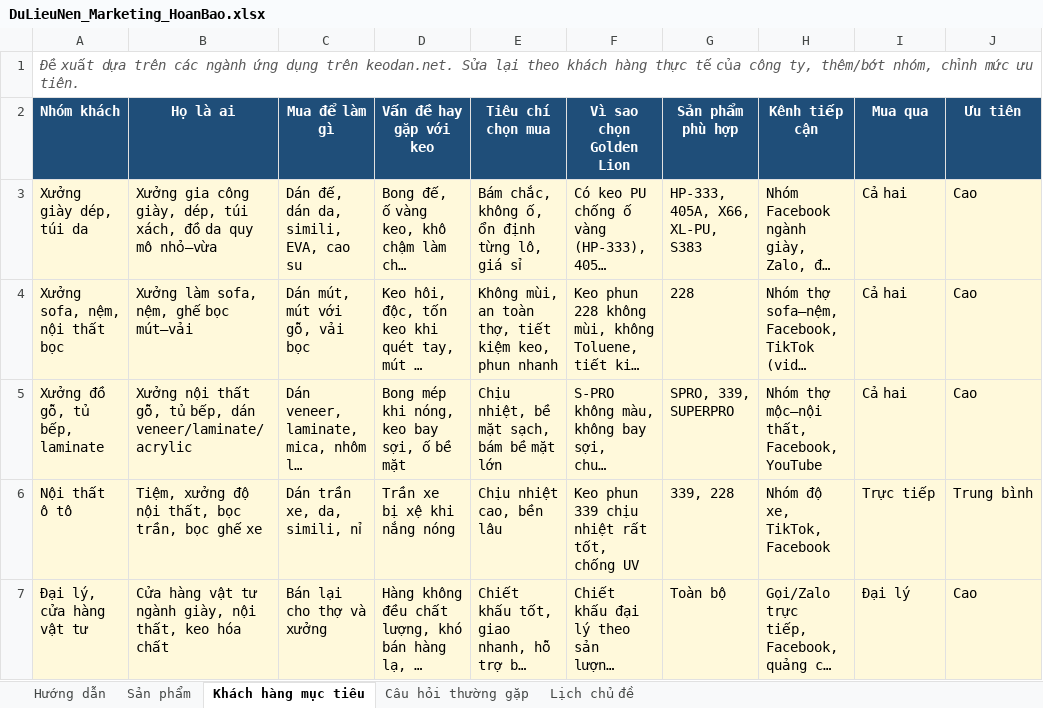
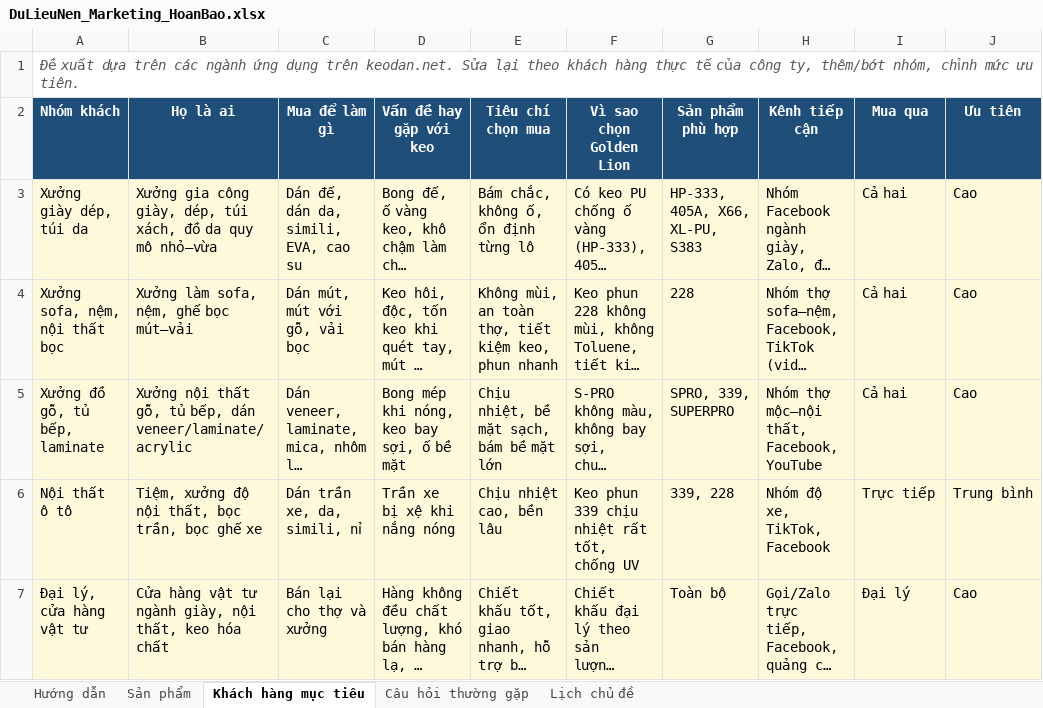
Before and after one commit to tiffanyle259-lang/APP-QUAN-LY-FACEBOOK, an Excel workbook: data/DuLieuNen_Marketing_HoanBao.xlsx, sheet Khách hàng mục tiêu, drawn as a sheet; long unchanged cells end in …; values as stored, in another font and other column widths than the file's, no borders; the diff names each change by its address in the sheet, - before the commit and + after, or states it on an @@ line.

```diff
--- a/data/DuLieuNen_Marketing_HoanBao.xlsx (sheet Khách hàng mục tiêu)
+++ b/data/DuLieuNen_Marketing_HoanBao.xlsx (sheet Khách hàng mục tiêu)
-E3 (Tiêu chí chọn mua): Bám chắc, không ố, ổn định từng lô, giá sỉ
+E3 (Tiêu chí chọn mua): Bám chắc, không ố, ổn định từng lô
```
Also changed, not shown: sheet Sản phẩm, sheet Câu hỏi thường gặp, sheet Hướng dẫn, 1 other file.
